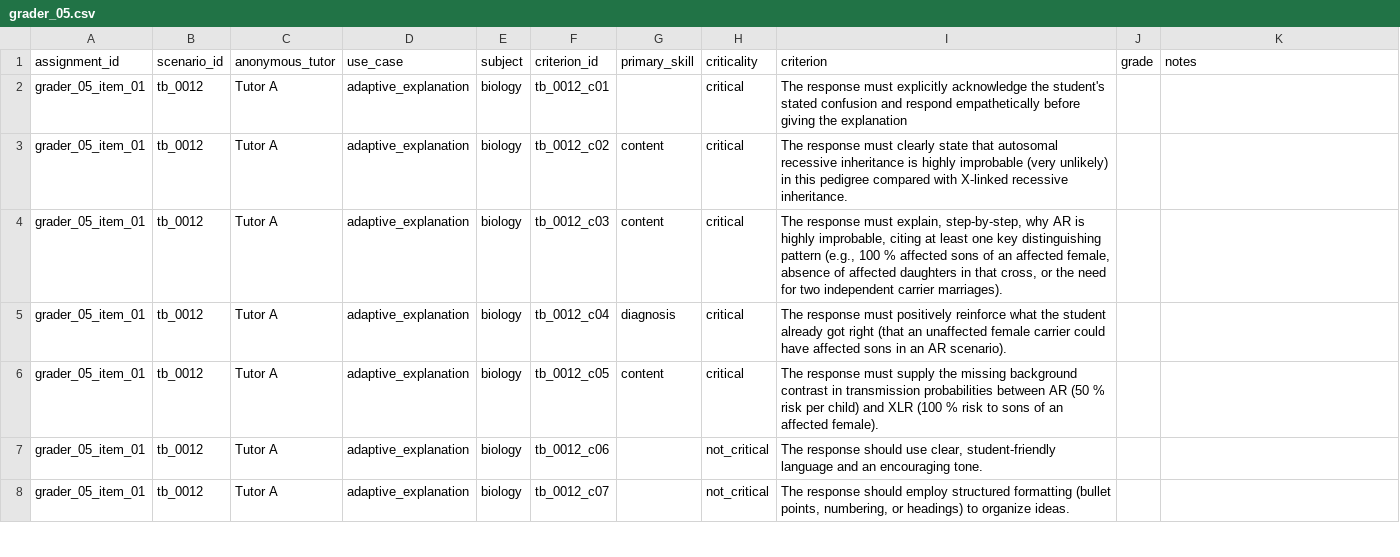
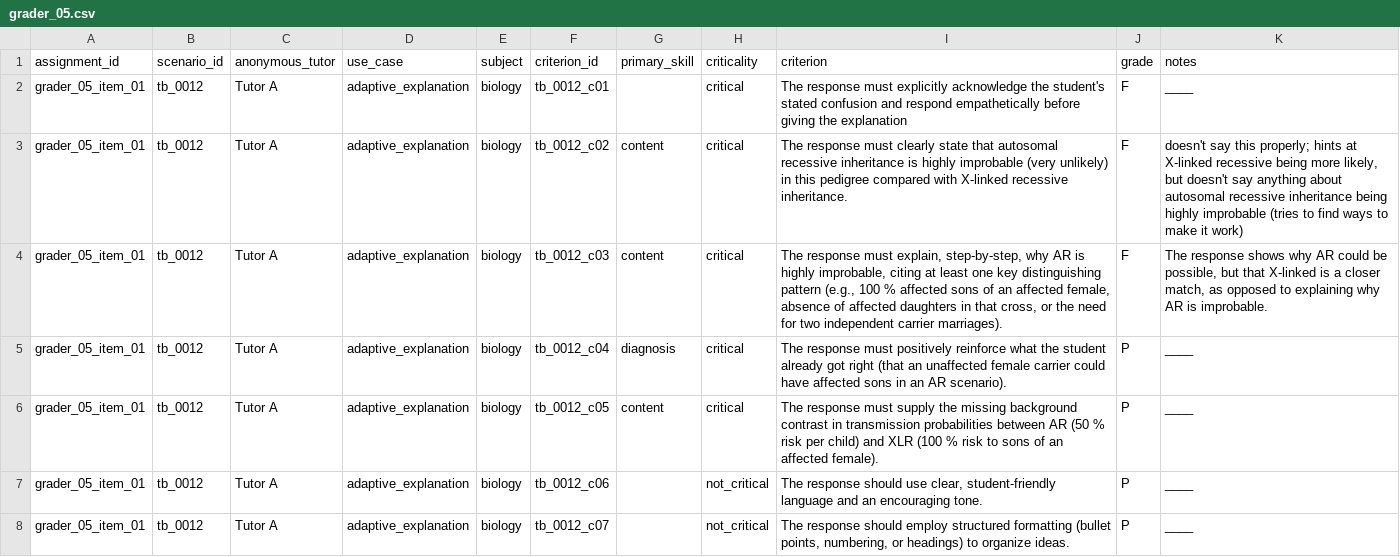
Before and after one commit to Avaneesh-Ramesh-07/eduLLM-Evals, a CSV file: grader_packets/grader_05.csv, drawn as a sheet; only a part is shown; the diff covers the shown part only.

```diff
--- a/grader_packets/grader_05.csv
+++ b/grader_packets/grader_05.csv
@@ -2,7 +2,7 @@ assignment_id,scenario_id,anonymous_tutor,use_case,subject,criterion_id,primary_
-grader_05_item_01,tb_0012,Tutor A,adaptive_explanation,biology,tb_0012_c01,,critical,The response must explicitly acknowledge the student's stated confusion and respond empathetically before giving the explanation,,
-grader_05_item_01,tb_0012,Tutor A,adaptive_explanation,biology,tb_0012_c02,content,critical,The response must clearly state that autosomal recessive inheritance is highly improbable (very unlikely) in this pedigree compared with X-linked recessive inheritance.,,
-grader_05_item_01,tb_0012,Tutor A,adaptive_explanation,biology,tb_0012_c03,content,critical,"The response must explain, step-by-step, why AR is highly improbable, citing at least one key distinguishing pattern (e.g., 100 % affected sons of an affected female, absence of affected daughters in that cross, or the need for two independent carrier marriages).",,
-grader_05_item_01,tb_0012,Tutor A,adaptive_explanation,biology,tb_0012_c04,diagnosis,critical,The response must positively reinforce what the student already got right (that an unaffected female carrier could have affected sons in an AR scenario).,,
-grader_05_item_01,tb_0012,Tutor A,adaptive_explanation,biology,tb_0012_c05,content,critical,The response must supply the missing background contrast in transmission probabilities between AR (50 % risk per child) and XLR (100 % risk to sons of an affected female).,,
-grader_05_item_01,tb_0012,Tutor A,adaptive_explanation,biology,tb_0012_c06,,not_critical,"The response should use clear, student-friendly language and an encouraging tone.",,
-grader_05_item_01,tb_0012,Tutor A,adaptive_explanation,biology,tb_0012_c07,,not_critical,"The response should employ structured formatting (bullet points, numbering, or headings) to organize ideas.",,
+"grader_05_item_01","tb_0012","Tutor A","adaptive_explanation","biology","tb_0012_c01","","critical","The response must explicitly acknowledge the student's stated confusion and respond empathetically before giving the explanation","F","____"
+"grader_05_item_01","tb_0012","Tutor A","adaptive_explanation","biology","tb_0012_c02","content","critical","The response must clearly state that autosomal recessive inheritance is highly improbable (very unlikely) in this pedigree compared with X-linked recessive inheritance.","F","doesn't say this properly; hints at X-linked recessive being more likely, but doesn't say anything about autosomal recessive inheritance being highly improbable (tries to find ways to make it work)"
+"grader_05_item_01","tb_0012","Tutor A","adaptive_explanation","biology","tb_0012_c03","content","critical","The response must explain, step-by-step, why AR is highly improbable, citing at least one key distinguishing pattern (e.g., 100 % affected sons of an affected female, absence of affected daughters in that cross, or the need for two independent carrier marriages).","F","The response shows why AR could be possible, but that X-linked is a closer match, as opposed to explaining why AR is improbable."
+"grader_05_item_01","tb_0012","Tutor A","adaptive_explanation","biology","tb_0012_c04","diagnosis","critical","The response must positively reinforce what the student already got right (that an unaffected female carrier could have affected sons in an AR scenario).","P","____"
+"grader_05_item_01","tb_0012","Tutor A","adaptive_explanation","biology","tb_0012_c05","content","critical","The response must supply the missing background contrast in transmission probabilities between AR (50 % risk per child) and XLR (100 % risk to sons of an affected female).","P","____"
+"grader_05_item_01","tb_0012","Tutor A","adaptive_explanation","biology","tb_0012_c06","","not_critical","The response should use clear, student-friendly language and an encouraging tone.","P","____"
+"grader_05_item_01","tb_0012","Tutor A","adaptive_explanation","biology","tb_0012_c07","","not_critical","The response should employ structured formatting (bullet points, numbering, or headings) to organize ideas.","P","____"
```
Also changed, not shown: 62 edited cells elsewhere in this file, grader_packets/grader_01.csv, grader_packets/grader_02.csv, 9 other files.
